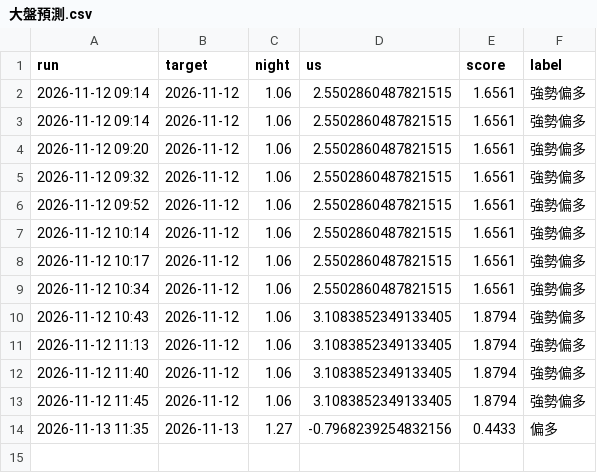
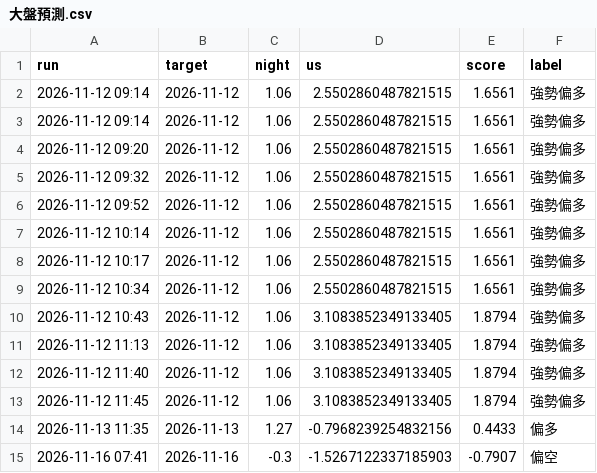
Before and after one commit to bette0708-cyber/kanpan-daily, a CSV file: 紀錄/大盤預測.csv, drawn as a sheet.

```diff
--- a/紀錄/大盤預測.csv
+++ b/紀錄/大盤預測.csv
@@ -14 +14,2 @@
 2026-11-13 11:35,2026-11-13,1.27,-0.7968239254832156,0.4433,偏多
+2026-11-16 07:41,2026-11-16,-0.3,-1.5267122337185903,-0.7907,偏空
```
Also changed, not shown: 紀錄/個股預測.csv, 2 other files.
